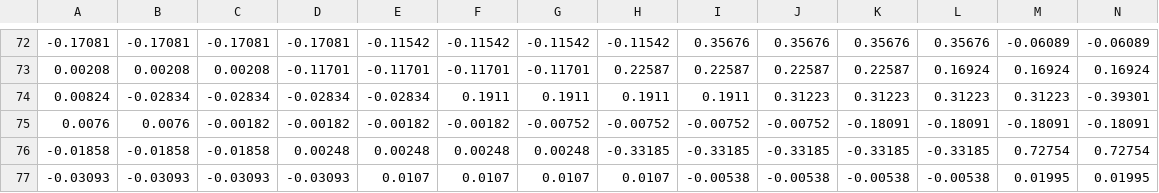
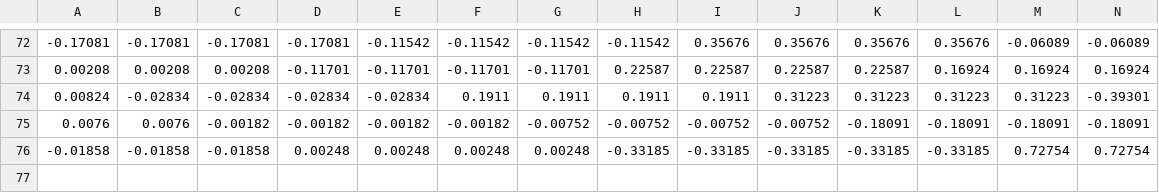
Before and after one commit to newsun-boki/BabyMonitor, a CSV file: app/src/main/scripts/output/2023-03-07_23-13-47_circle/detect_imu_ys.csv (was app/src/main/scripts/output/2023-03-07_23-13-47/detect_imu_ys.csv), drawn as a sheet; only a part is shown, gaps mark what is left out; rows hold the shown columns only; the diff names each change by its address in the sheet, - before the commit and + after, or states it on an @@ line.

```diff
--- a/app/src/main/scripts/output/2023-03-07_23-13-47/detect_imu_ys.csv
+++ b/app/src/main/scripts/output/2023-03-07_23-13-47_circle/detect_imu_ys.csv
-row 77: -0.03093 | -0.03093 | -0.03093 | -0.03093 | 0.0107 | 0.0107 | 0.0107 | 0.0107 | -0.00538 | -0.00538 | -0.00538 | -0.00538 | 0.01995 | 0.01995
```
Also changed, not shown: app/src/main/scripts/output/2023-03-07_23-13-47_circle/detect_imu_xs.csv, app/src/main/scripts/output/2023-03-07_23-13-47_circle/detect_imu_zs.csv, 14 other files.
